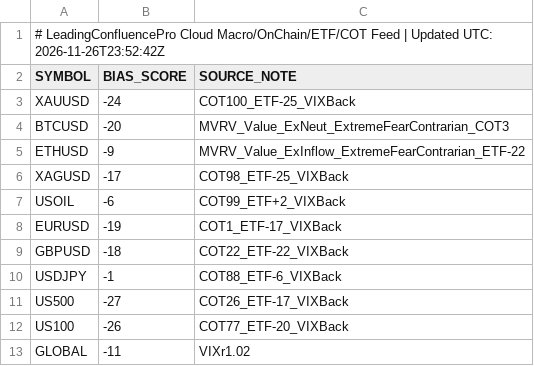
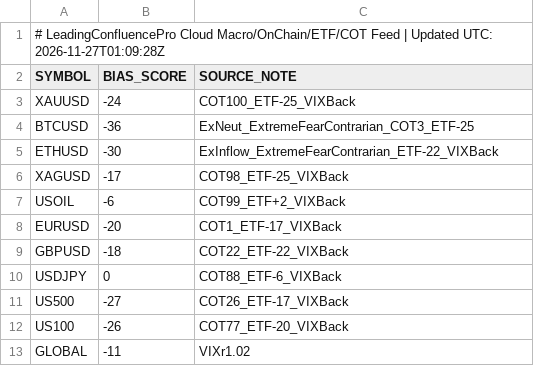
Before and after one commit to gamehotspot62/mt5-leading-confluence-cloud, a CSV file: data/MacroFlowBias.csv, drawn as a sheet.

```diff
--- a/data/MacroFlowBias.csv
+++ b/data/MacroFlowBias.csv
@@ -1,11 +1,11 @@
-# LeadingConfluencePro Cloud Macro/OnChain/ETF/COT Feed | Updated UTC: 2026-11-26T23:52:42Z
+# LeadingConfluencePro Cloud Macro/OnChain/ETF/COT Feed | Updated UTC: 2026-11-27T01:09:28Z
 SYMBOL,BIAS_SCORE,SOURCE_NOTE
 XAUUSD,-24,COT100_ETF-25_VIXBack
-BTCUSD,-20,MVRV_Value_ExNeut_ExtremeFearContrarian_COT3
-ETHUSD,-9,MVRV_Value_ExInflow_ExtremeFearContrarian_ETF-22
+BTCUSD,-36,ExNeut_ExtremeFearContrarian_COT3_ETF-25
+ETHUSD,-30,ExInflow_ExtremeFearContrarian_ETF-22_VIXBack
 XAGUSD,-17,COT98_ETF-25_VIXBack
 USOIL,-6,COT99_ETF+2_VIXBack
-EURUSD,-19,COT1_ETF-17_VIXBack
+EURUSD,-20,COT1_ETF-17_VIXBack
 GBPUSD,-18,COT22_ETF-22_VIXBack
-USDJPY,-1,COT88_ETF-6_VIXBack
+USDJPY,0,COT88_ETF-6_VIXBack
 US500,-27,COT26_ETF-17_VIXBack
```
Also changed, not shown: 3 other files.
